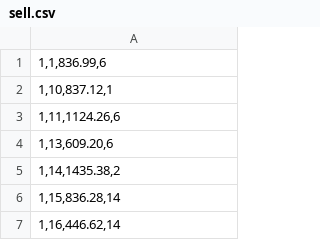
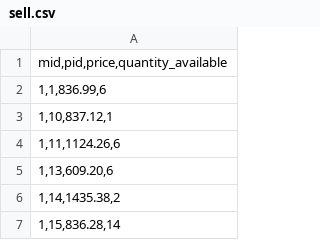
Before and after one commit to hn10769930/DMBS, a CSV file: HW3/sell.csv, drawn as a sheet; only a part is shown; the shorter side is filled out with more unchanged rows.

```diff
--- a/HW3/sell.csv
+++ b/HW3/sell.csv
@@ -1 +1,2 @@
+"mid,pid,price,quantity_available"
 "1,1,836.99,6"
```
Also changed, not shown: HW3/contain.csv, HW3/customers.csv, 5 other files.
